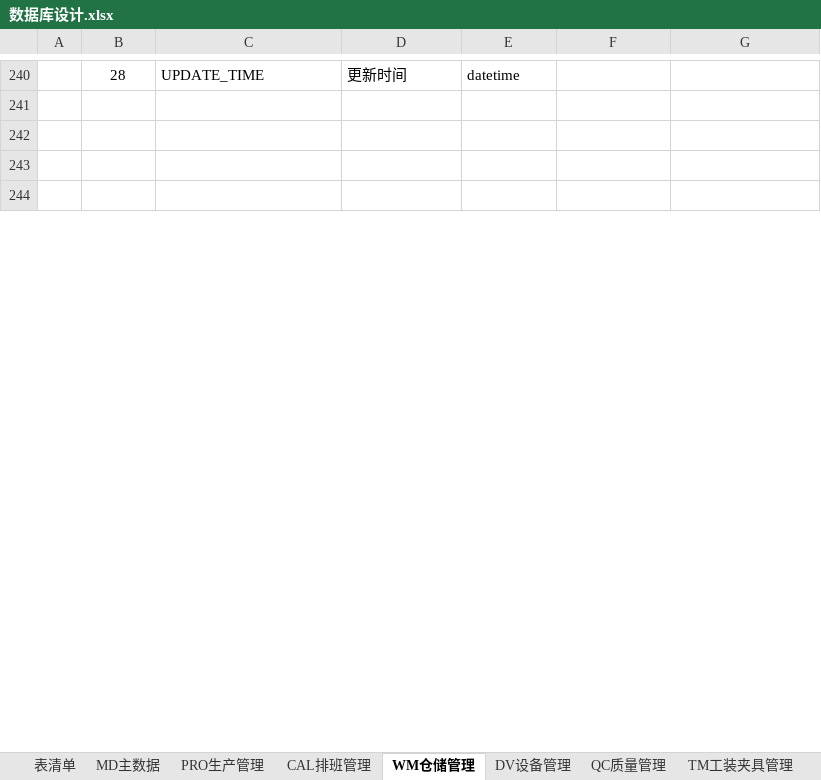
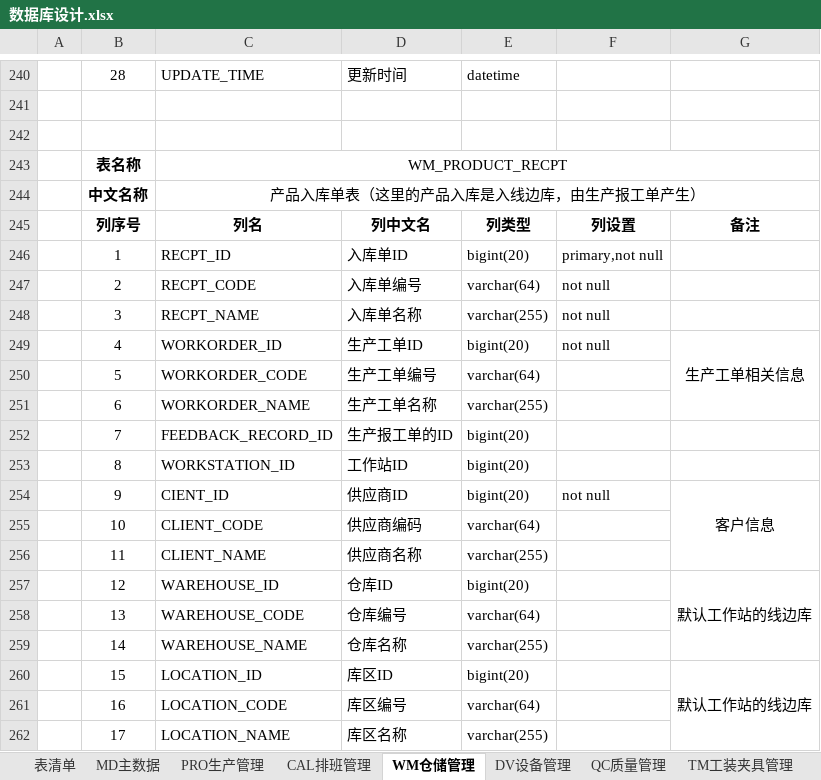
Before and after one commit to sparklefire/ktg-mes, an Excel workbook: doc/设计文档/数据库设计/数据库设计.xlsx, sheet WM仓储管理, drawn as a sheet; only a part is shown, gaps mark what is left out; the shorter side is filled out with more unchanged rows; values as stored, in another font and other column widths than the file's, no borders; the diff covers the shown part only; the diff names each change by its address in the sheet, - before the commit and + after, or states it on an @@ line.

Commit message:
数据库设计变更提交

```diff
--- a/doc/设计文档/数据库设计/数据库设计.xlsx (sheet WM仓储管理)
+++ b/doc/设计文档/数据库设计/数据库设计.xlsx (sheet WM仓储管理)
+row 243:  | 表名称 | WM_PRODUCT_RECPT
+row 244:  | 中文名称 | 产品入库单表（这里的产品入库是入线边库，由生产报工单产生）
+row 245:  | 列序号 | 列名 | 列中文名 | 列类型 | 列设置 | 备注
+row 246:  | 1 | RECPT_ID | 入库单ID | bigint(20) | primary,not null
+row 247:  | 2 | RECPT_CODE | 入库单编号 | varchar(64) | not null
+row 248:  | 3 | RECPT_NAME | 入库单名称 | varchar(255) | not null
+row 249:  | 4 | WORKORDER_ID | 生产工单ID | bigint(20) | not null | 生产工单相关信息
+row 250:  | 5 | WORKORDER_CODE | 生产工单编号 | varchar(64)
+row 251:  | 6 | WORKORDER_NAME | 生产工单名称 | varchar(255)
+row 252:  | 7 | FEEDBACK_RECORD_ID | 生产报工单的ID | bigint(20)
+row 253:  | 8 | WORKSTATION_ID | 工作站ID | bigint(20)
+row 254:  | 9 | CIENT_ID | 供应商ID | bigint(20) | not null | 客户信息
+row 255:  | 10 | CLIENT_CODE | 供应商编码 | varchar(64)
+row 256:  | 11 | CLIENT_NAME | 供应商名称 | varchar(255)
+row 257:  | 12 | WAREHOUSE_ID | 仓库ID | bigint(20) |  | 默认工作站的线边库
+row 258:  | 13 | WAREHOUSE_CODE | 仓库编号 | varchar(64)
+row 259:  | 14 | WAREHOUSE_NAME | 仓库名称 | varchar(255)
+row 260:  | 15 | LOCATION_ID | 库区ID | bigint(20) |  | 默认工作站的线边库
+row 261:  | 16 | LOCATION_CODE | 库区编号 | varchar(64)
+row 262:  | 17 | LOCATION_NAME | 库区名称 | varchar(255)
```
Also changed, not shown: 71 added rows and 12 edited cells elsewhere in this sheet, sheet PRO生产管理, sheet 表清单, 2 other files.
